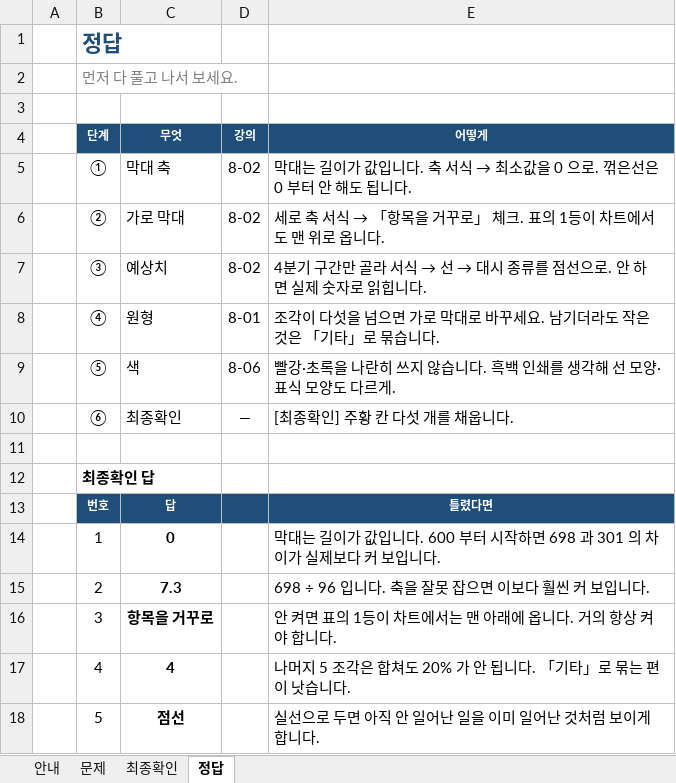
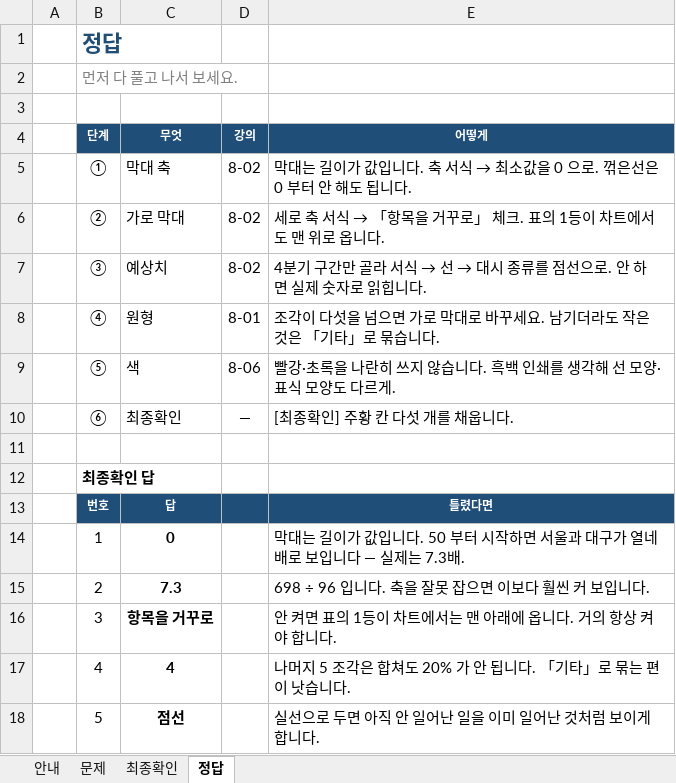
Before and after one commit to inchoriya1/sumgo6615, an Excel workbook: 강의예제/8장_실무에서_필요한_데이터_시각화/8장_종합문제.xlsx, sheet 정답, drawn as a sheet; values as stored, in another font and other column widths than the file's, no borders; the diff names each change by its address in the sheet, - before the commit and + after, or states it on an @@ line.

```diff
--- a/강의예제/8장_실무에서_필요한_데이터_시각화/8장_종합문제.xlsx (sheet 정답)
+++ b/강의예제/8장_실무에서_필요한_데이터_시각화/8장_종합문제.xlsx (sheet 정답)
-E14 (어떻게): …입니다. 600 부터 시작하면 698 과 301 의 차이가 실제보다 커 보입니다.
+E14 (어떻게): …입니다. 50 부터 시작하면 서울과 대구가 열네 배로 보입니다 — 실제는 7.3배.
```
Also changed, not shown: sheet 문제, 강의예제/8장_실무에서_필요한_데이터_시각화/8장_복습.xlsx, 7 other files.
